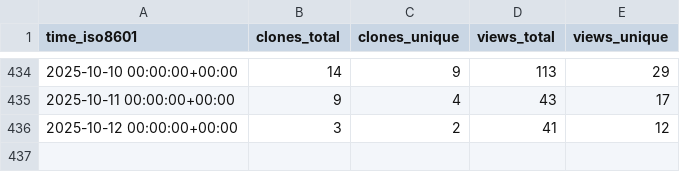
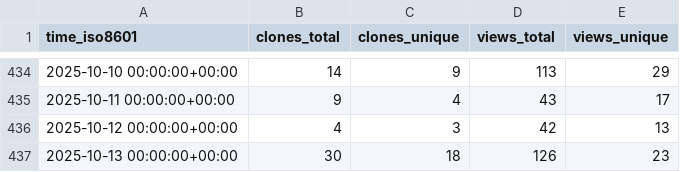
Before and after one commit to ServerlessLLM/ServerlessLLMStat, a CSV file: ServerlessLLM/ServerlessLLM/ghrs-data/views_clones_aggregate.csv, drawn as a sheet; only a part is shown, gaps mark what is left out.

```diff
--- a/ServerlessLLM/ServerlessLLM/ghrs-data/views_clones_aggregate.csv
+++ b/ServerlessLLM/ServerlessLLM/ghrs-data/views_clones_aggregate.csv
@@ -435,2 +435,3 @@ time_iso8601,clones_total,clones_unique,views_total,views_unique
 2025-10-11 00:00:00+00:00,9,4,43,17
-2025-10-12 00:00:00+00:00,3,2,41,12
+2025-10-12 00:00:00+00:00,4,3,42,13
+2025-10-13 00:00:00+00:00,30,18,126,23
```
Also changed, not shown: 1 other file.
